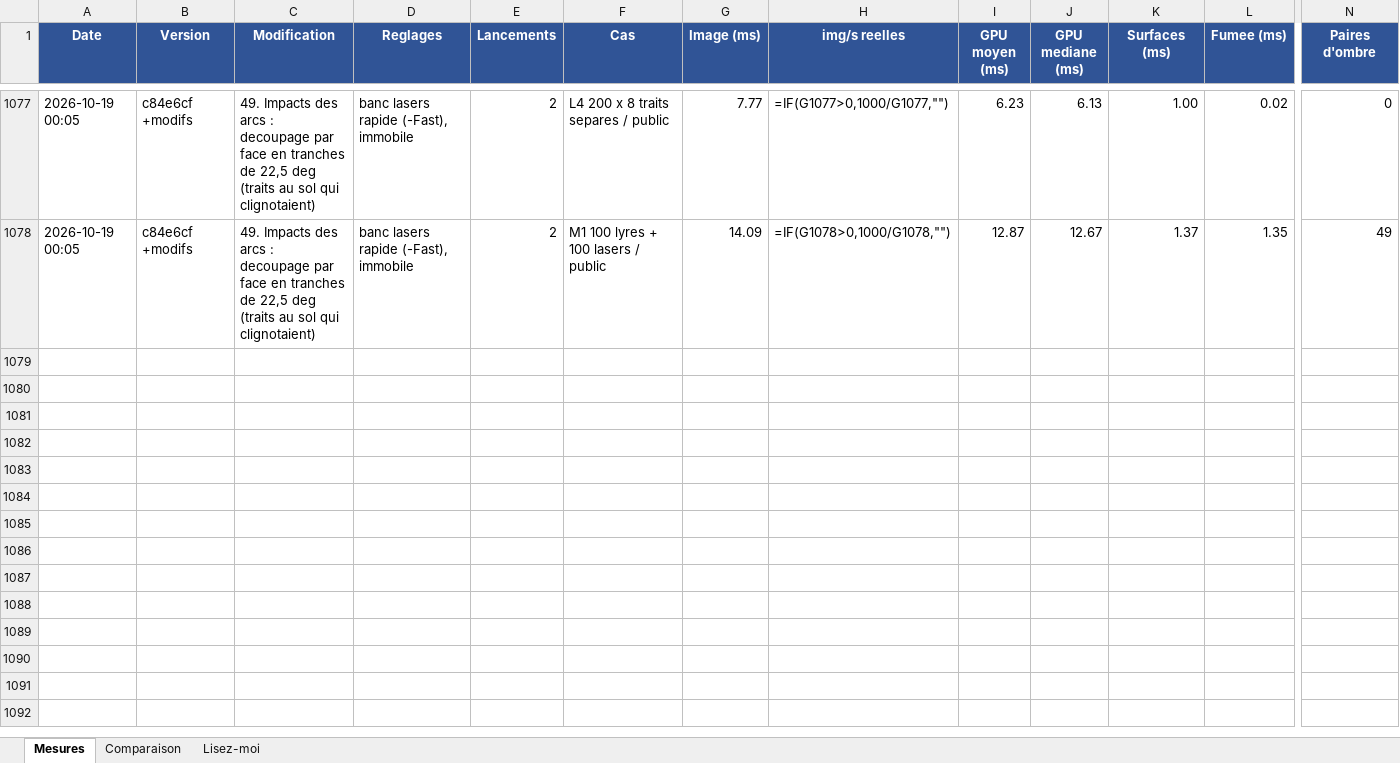
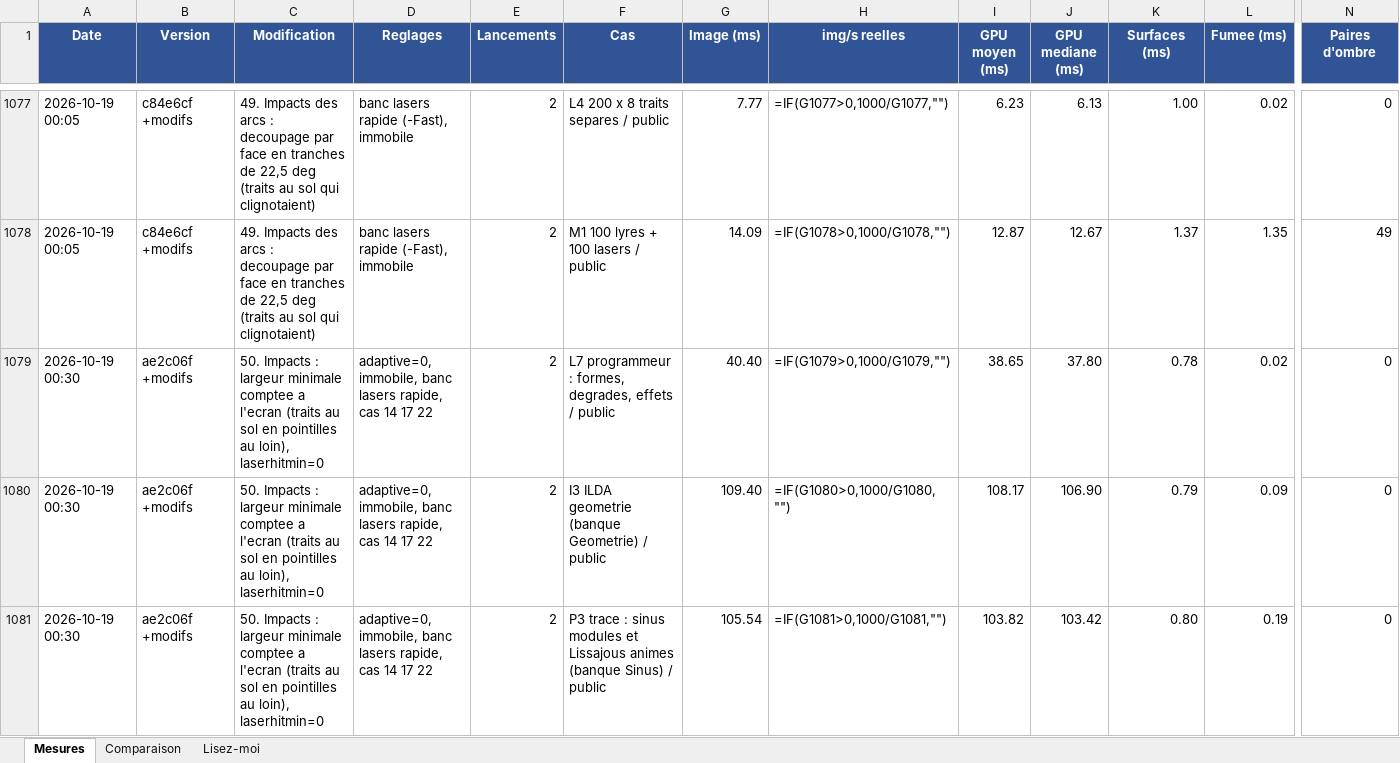
Before and after one commit to Lotter-35/SoundStage3D, an Excel workbook: lyre-viz/historique_perf.xlsx, sheet Mesures, drawn as a sheet; only a part is shown, gaps mark what is left out; values as stored, in another font and other column widths than the file's, no borders; formulas without a stored value are shown as written; rows hold the shown columns only; the diff covers the shown part only; the diff names each change by its address in the sheet, - before the commit and + after, or states it on an @@ line.

```diff
--- a/lyre-viz/historique_perf.xlsx (sheet Mesures)
+++ b/lyre-viz/historique_perf.xlsx (sheet Mesures)
+row 1079: 2026-10-19 00:30 | ae2c06f +modifs | 50. Impacts : largeur minimale comptee a l'ecran (traits au sol en pointilles au loin), laserhitmin=0 | adaptive=0, immobile, banc lasers rapide, cas 14 17 22 | 2 | L7 programmeur : formes, degrades, effets / public | 40.40 | =IF(G1079>0,1000/G1079,"") | 38.65 | 37.80 | 0.78 | 0.02 | 0
+row 1080: 2026-10-19 00:30 | ae2c06f +modifs | 50. Impacts : largeur minimale comptee a l'ecran (traits au sol en pointilles au loin), laserhitmin=0 | adaptive=0, immobile, banc lasers rapide, cas 14 17 22 | 2 | I3 ILDA geometrie (banque Geometrie) / public | 109.40 | =IF(G1080>0,1000/G1080,"") | 108.17 | 106.90 | 0.79 | 0.09 | 0
+row 1081: 2026-10-19 00:30 | ae2c06f +modifs | 50. Impacts : largeur minimale comptee a l'ecran (traits au sol en pointilles au loin), laserhitmin=0 | adaptive=0, immobile, banc lasers rapide, cas 14 17 22 | 2 | P3 trace : sinus modules et Lissajous animes (banque Sinus) / public | 105.54 | =IF(G1081>0,1000/G1081,"") | 103.82 | 103.42 | 0.80 | 0.19 | 0
```
Also changed, not shown: 3 added rows elsewhere in this sheet, sheet Comparaison, 3 other files.
